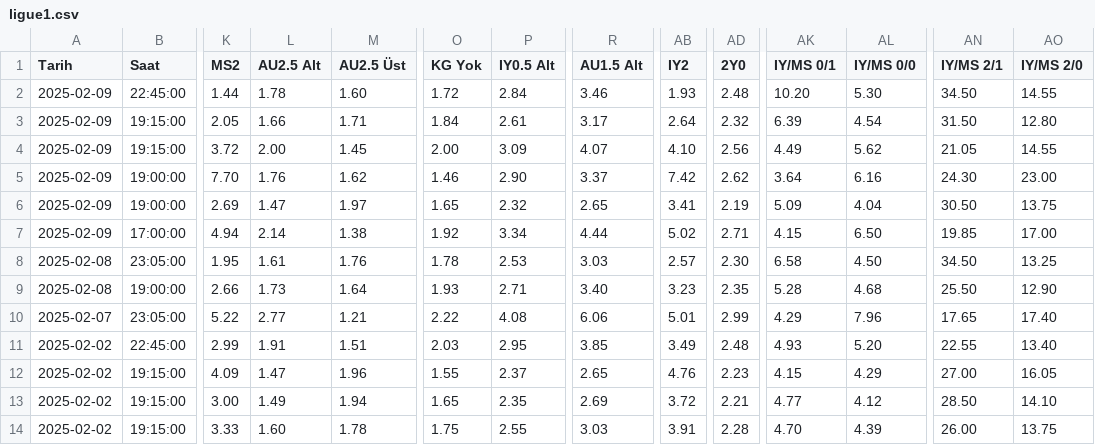
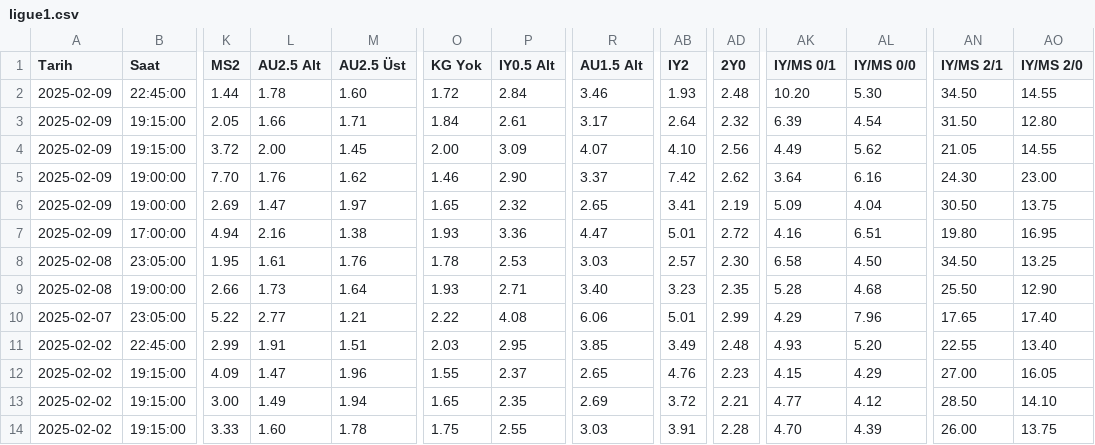
Before and after one commit to analysematchodds/match_odds_csv, a CSV file: ligue1.csv, drawn as a sheet; only a part is shown, gaps mark what is left out; the diff names each change by its address in the sheet, - before the commit and + after, or states it on an @@ line.

Commit message:
Update matchodds.csv

```diff
--- a/ligue1.csv
+++ b/ligue1.csv
-L7 (AU2.5 Alt): 2.14
+L7 (AU2.5 Alt): 2.16
-O7 (KG Yok): 1.92
+O7 (KG Yok): 1.93
-P7 (IY0.5 Alt): 3.34
+P7 (IY0.5 Alt): 3.36
-R7 (AU1.5 Alt): 4.44
+R7 (AU1.5 Alt): 4.47
-AB7 (IY2): 5.02
+AB7 (IY2): 5.01
-AD7 (2Y0): 2.71
+AD7 (2Y0): 2.72
-AK7 (IY/MS 0/1): 4.15
+AK7 (IY/MS 0/1): 4.16
-AL7 (IY/MS 0/0): 6.50
+AL7 (IY/MS 0/0): 6.51
-AN7 (IY/MS 2/1): 19.85
+AN7 (IY/MS 2/1): 19.80
-AO7 (IY/MS 2/0): 17.00
+AO7 (IY/MS 2/0): 16.95
```
